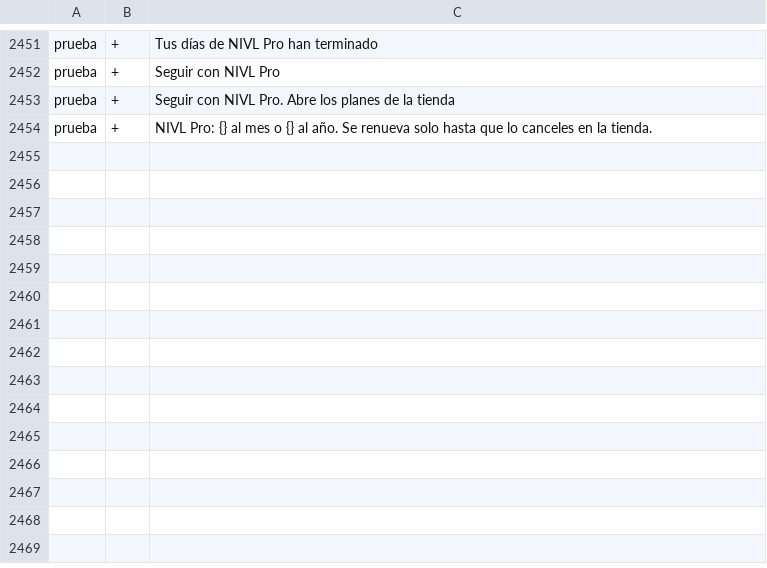
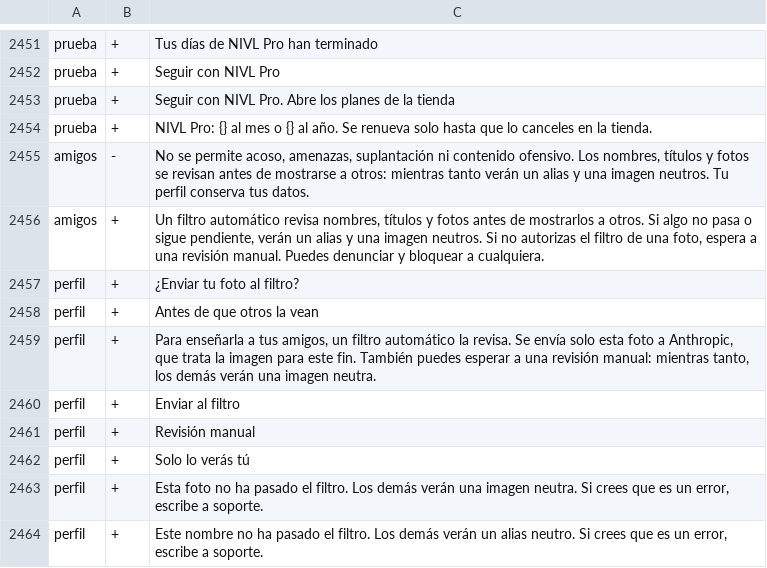
Before and after one commit to teferi26/nivl, a TSV file: docs/i18n/textos-es.aceptados.tsv, drawn as a sheet; only a part is shown, gaps mark what is left out.

```diff
--- a/docs/i18n/textos-es.aceptados.tsv
+++ b/docs/i18n/textos-es.aceptados.tsv
@@ -2454 +2454,11 @@ prueba	+	Seguir con NIVL Pro. Abre los planes de la tienda
 prueba	+	NIVL Pro: {} al mes o {} al año. Se renueva solo hasta que lo canceles en la tienda.
+amigos	-	No se permite acoso, amenazas, suplantación ni contenido ofensivo. Los nombres, títulos y fotos se revisan antes de mostrarse a otros: mientras tanto verán un alias y una imagen neutros. Tu perfil conserva tus datos.
+amigos	+	Un filtro automático revisa nombres, títulos y fotos antes de mostrarlos a otros. Si algo no pasa o sigue pendiente, verán un alias y una imagen neutros. Si no autorizas el filtro de una foto, espera a una revisión manual. Puedes denunciar y bloquear a cualquiera.
+perfil	+	¿Enviar tu foto al filtro?
+perfil	+	Antes de que otros la vean
+perfil	+	Para enseñarla a tus amigos, un filtro automático la revisa. Se envía solo esta foto a Anthropic, que trata la imagen para este fin. También puedes esperar a una revisión manual: mientras tanto, los demás verán una imagen neutra.
+perfil	+	Enviar al filtro
+perfil	+	Revisión manual
+perfil	+	Solo lo verás tú
+perfil	+	Esta foto no ha pasado el filtro. Los demás verán una imagen neutra. Si crees que es un error, escribe a soporte.
+perfil	+	Este nombre no ha pasado el filtro. Los demás verán un alias neutro. Si crees que es un error, escribe a soporte.
```
Also changed, not shown: 33 other files.
